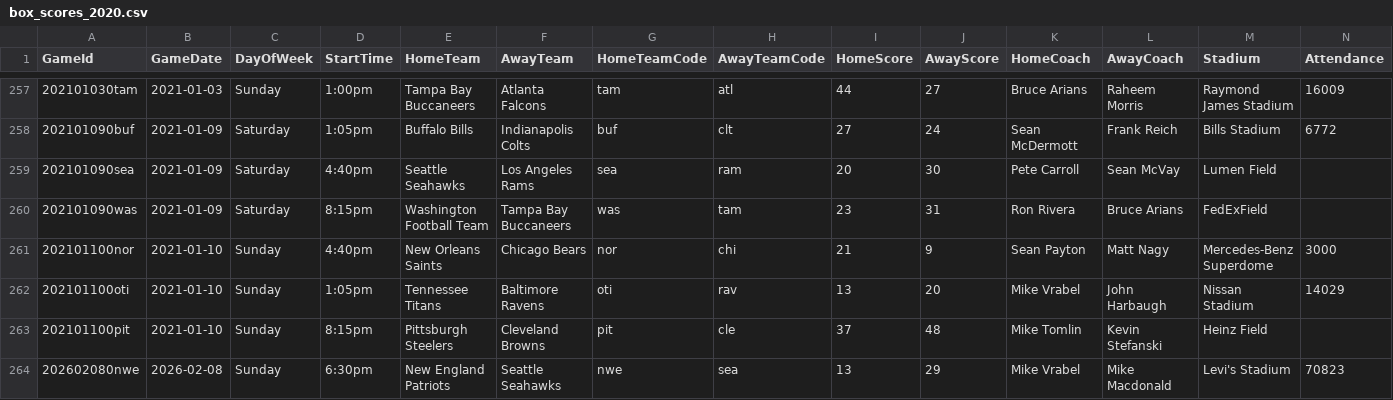
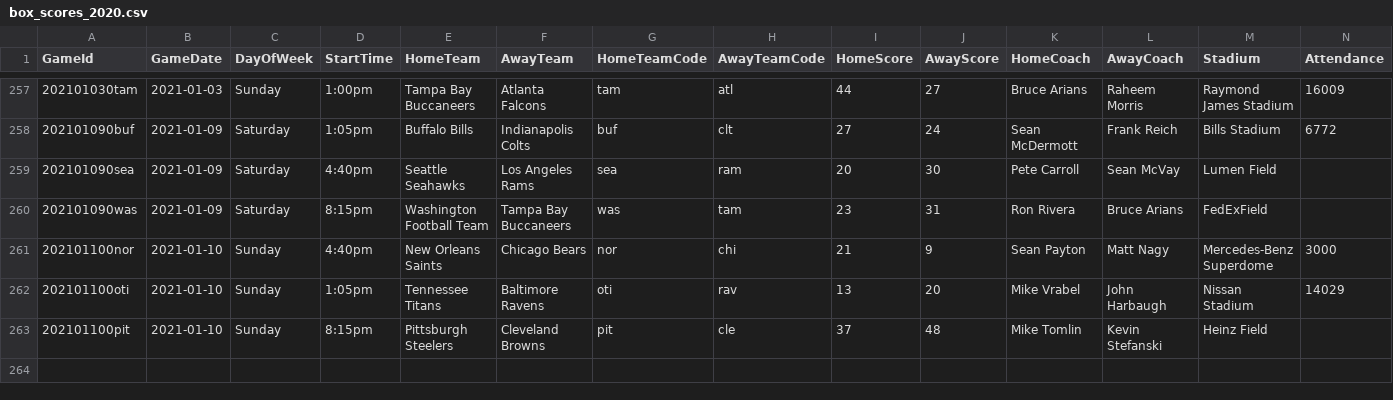
Before and after one commit to mufaka/NFLPredictor, a CSV file: Data/raw/box_scores_2020.csv, drawn as a sheet; only a part is shown, gaps mark what is left out; rows hold the shown columns only; the diff names each change by its address in the sheet, - before the commit and + after, or states it on an @@ line.

```diff
--- a/Data/raw/box_scores_2020.csv
+++ b/Data/raw/box_scores_2020.csv
-row 264: 202602080nwe | 2026-02-08 | Sunday | 6:30pm | New England Patriots | Seattle Seahawks | nwe | sea | 13 | 29 | Mike Vrabel | Mike Macdonald | Levi's Stadium | 70823
```
Also changed, not shown: Data/raw/box_scores_2021.csv, Data/raw/box_scores_2022.csv, 4 other files.
